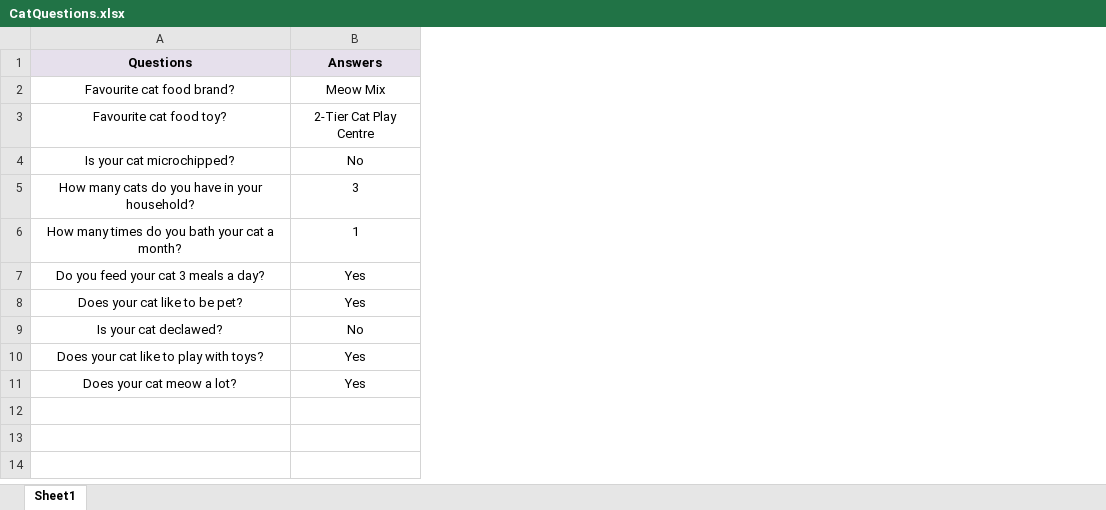
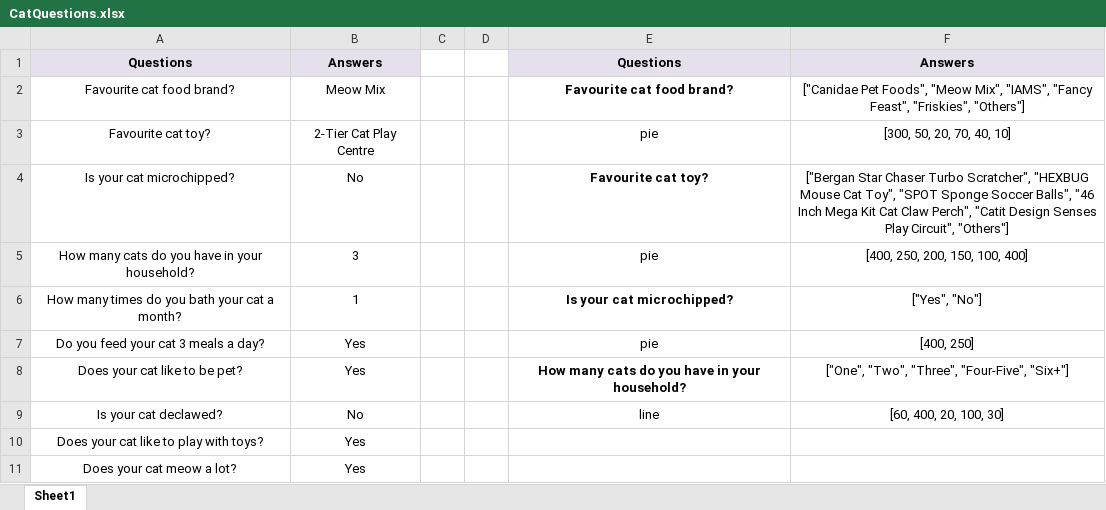
Before and after one commit to DeborahStacey/PublicAnalysis, an Excel workbook: documents/CatQuestions.xlsx, sheet Sheet1, drawn as a sheet; values as stored, in another font and other column widths than the file's, no borders; the diff names each change by its address in the sheet, - before the commit and + after, or states it on an @@ line.

Commit message:
excel questions added

```diff
--- a/documents/CatQuestions.xlsx (sheet Sheet1)
+++ b/documents/CatQuestions.xlsx (sheet Sheet1)
+column C, empty
+column D, empty
+column E, rows 1-9: Questions | Favourite cat food brand? | pie | Favourite cat toy? | pie | Is your cat microchipped? | pie | How many cats do you have in your household? | line
+column F, rows 1-9: Answers | ["Canidae Pet Foods", "Meow Mix", "IAMS", "Fancy Feast", "Friskies", "Others"] | [300, 50, 20, 70, 40, 10] | ["Bergan Star Chaser Turbo Scratcher", "HEXBUG Mouse Cat Toy", "SPOT Sponge Soccer Balls", "46 Inch Mega Kit Cat Claw Perch", "Catit Design Senses Play Circuit", "Others"] | [400, 250, 200, 150, 100, 400] | ["Yes", "No"] | [400, 250] | ["One", "Two", "Three", "Four-Five", "Six+"] | [60, 400, 20, 100, 30]
-A3: Favourite cat food toy?
+A3: Favourite cat toy?
```
Also changed, not shown: 1 other file.
